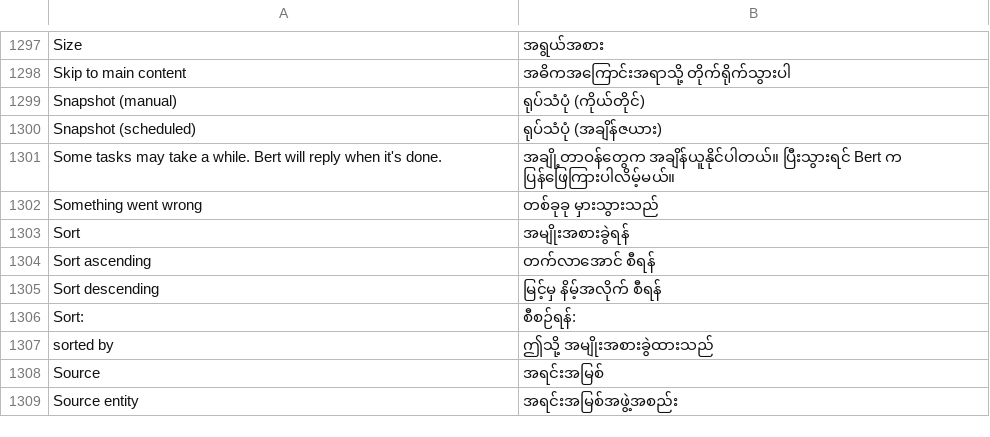
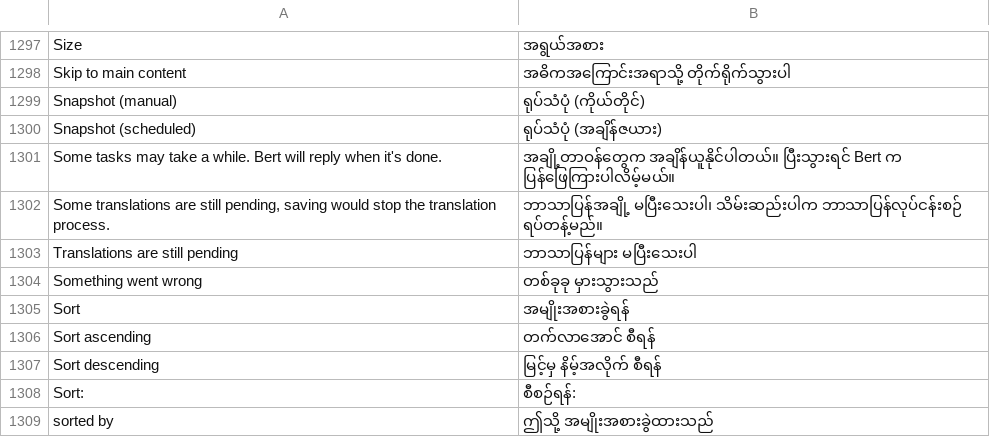
Before and after one commit to huridocs/uwazi, a CSV file: contents/ui-translations/my.csv, drawn as a sheet; only a part is shown, gaps mark what is left out; the shorter side is filled out with more unchanged rows; the diff names each change by its address in the sheet, - before the commit and + after, or states it on an @@ line.

Commit message:
9864 - AT - Saving before translations are delivered  (#9868)
* pending translation control

* fix oxlint errors

```diff
--- a/contents/ui-translations/my.csv
+++ b/contents/ui-translations/my.csv
+row 1302: Some translations are still pending, saving would stop the translation process. | ဘာသာပြန်အချို့ မပြီးသေးပါ၊ သိမ်းဆည်းပါက ဘာသာပြန်လုပ်ငန်းစဉ် ရပ်တန့်မည်။
+row 1303: Translations are still pending | ဘာသာပြန်များ မပြီးသေးပါ
```
Also changed, not shown: contents/translation-context.csv, contents/ui-translations/el.csv, 50 other files.
